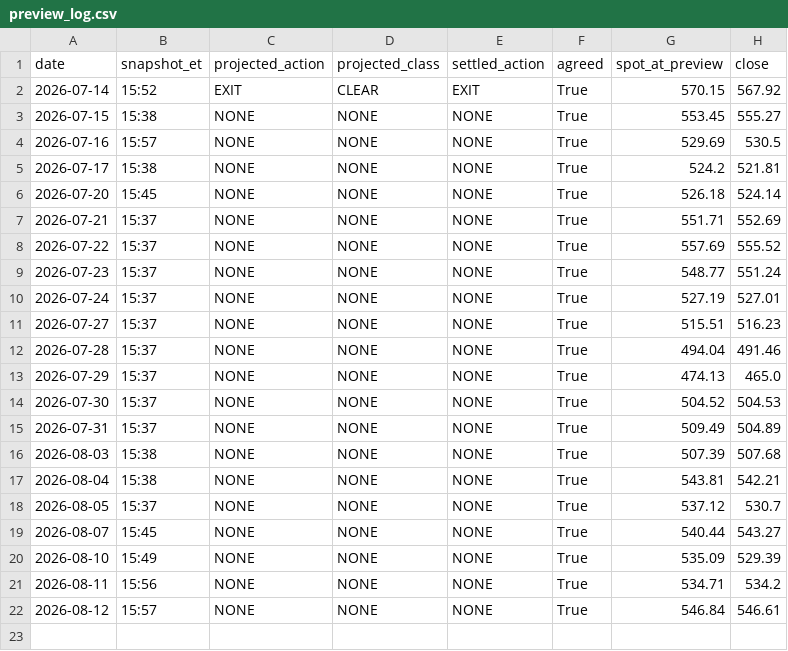
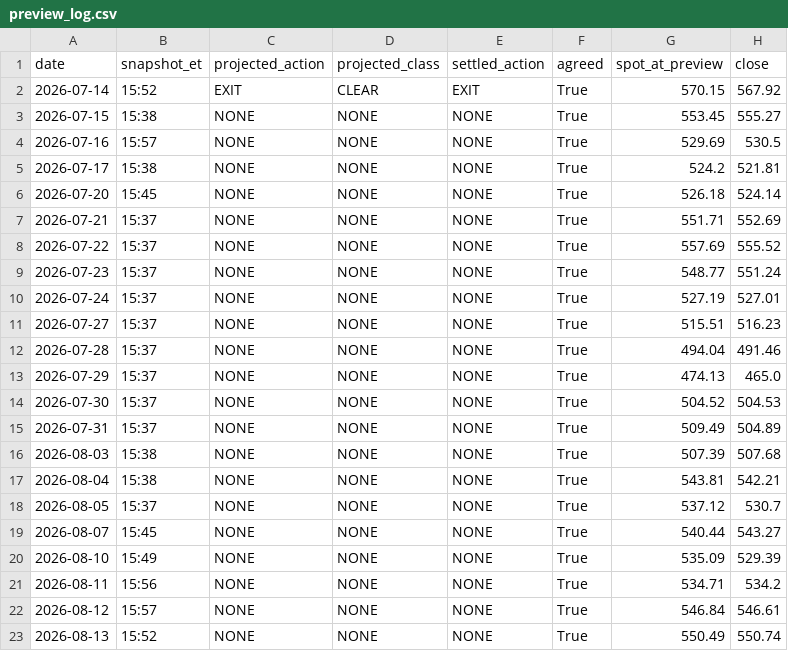
Before and after one commit to jgiancristofaro/soxx-regime-monitor, a CSV file: data/preview_log.csv, drawn as a sheet.

```diff
--- a/data/preview_log.csv
+++ b/data/preview_log.csv
@@ -22 +22,2 @@ date,snapshot_et,projected_action,projected_class,settled_action,agreed,spot_at_
 2026-08-12,15:57,NONE,NONE,NONE,True,546.84,546.61
+2026-08-13,15:52,NONE,NONE,NONE,True,550.49,550.74
```
Also changed, not shown: data/history.csv, data/hourly.csv, 5 other files.
